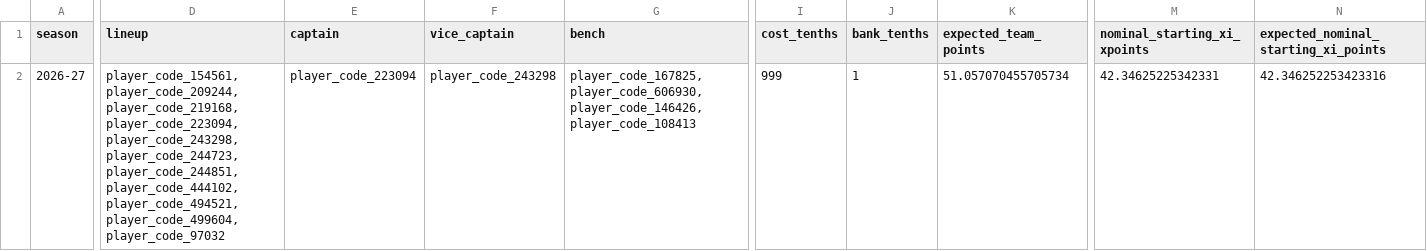
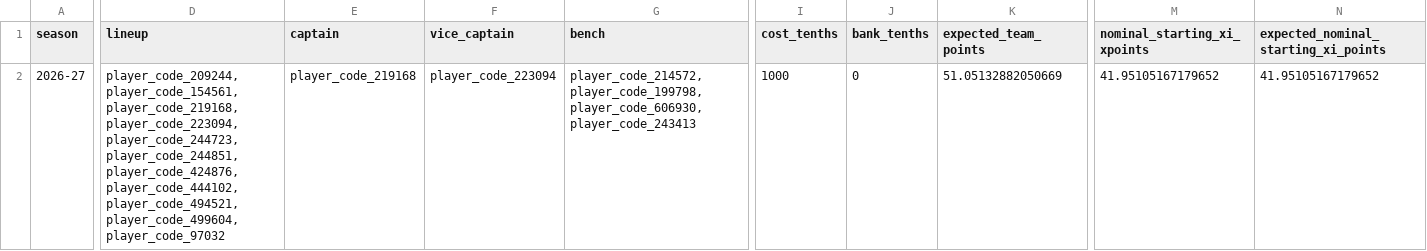
Before and after one commit to daniel-mehta/fpl-forecast, a CSV file: data/optimized_lineup.csv, drawn as a sheet; only a part is shown, gaps mark what is left out; the diff covers the shown part only; the diff names each change by its address in the sheet, - before the commit and + after, or states it on an @@ line.

```diff
--- a/data/optimized_lineup.csv
+++ b/data/optimized_lineup.csv
-D2 (lineup): player_code_154561,player_code_209244,player_code_219168,player_code_223094,player_code_243298,player_code_244723,player_code_244851,player_code_444102,player_code_494521,player_code_499604,player_code_97032
+D2 (lineup): player_code_209244,player_code_154561,player_code_219168,player_code_223094,player_code_244723,player_code_244851,player_code_424876,player_code_444102,player_code_494521,player_code_499604,player_code_97032
-E2 (captain): player_code_223094
+E2 (captain): player_code_219168
-F2 (vice_captain): player_code_243298
+F2 (vice_captain): player_code_223094
-G2 (bench): player_code_167825,player_code_606930,player_code_146426,player_code_108413
+G2 (bench): player_code_214572,player_code_199798,player_code_606930,player_code_243413
-I2 (cost_tenths): 999
+I2 (cost_tenths): 1000
-J2 (bank_tenths): 1
+J2 (bank_tenths): 0
-K2 (expected_team_points): 51.057070455705734
+K2 (expected_team_points): 51.05132882050669
-M2 (nominal_starting_xi_xpoints): 42.34625225342331
+M2 (nominal_starting_xi_xpoints): 41.95105167179652
-N2: 42.346252253423316
+N2: 41.95105167179652
```
Also changed, not shown: 36 edited cells elsewhere in this file, data/model_comparison.csv, data/optimized_squad.csv, 5 other files.
